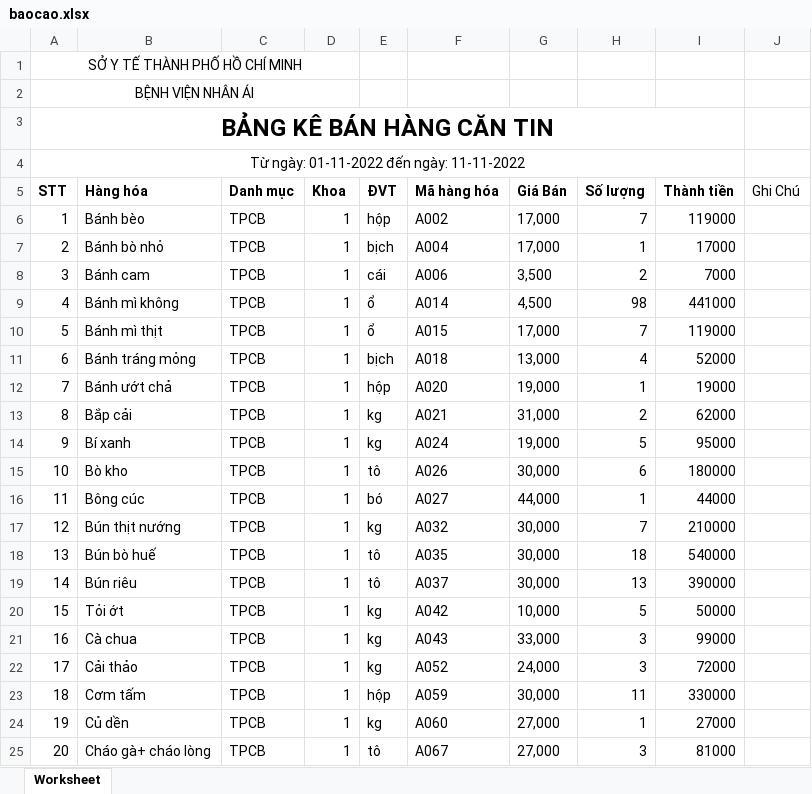
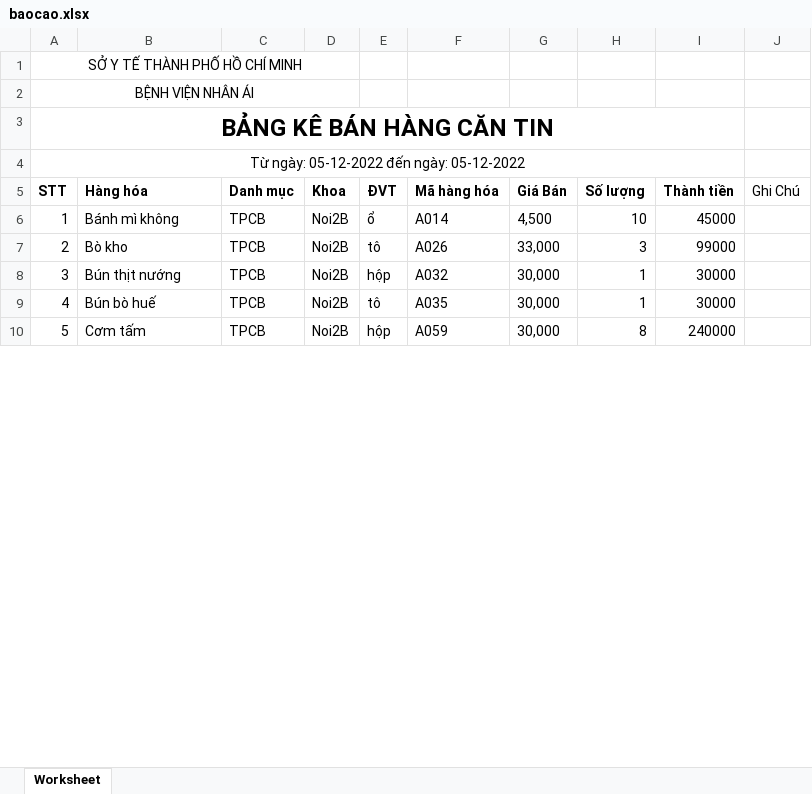
Before and after one commit to donvbakcocomvn/phanmembanhang, an Excel workbook: public/excel/baocao.xlsx, sheet Worksheet, drawn as a sheet; only a part is shown; values as stored, in another font and other column widths than the file's, no borders; removed rows and columns are numbered as before the commit, all else as after; the diff covers the shown part only; the diff names each change by its address in the sheet, - before the commit and + after, or states it on an @@ line.

Commit message:
Cap Nhật Đồng Bộ Thông Tin Khách Hàng

```diff
--- a/public/excel/baocao.xlsx (sheet Worksheet)
+++ b/public/excel/baocao.xlsx (sheet Worksheet)
@@ column A (STT) renumbered between rows 4 and 28 @@
-row 6: 1 | Bánh bèo | TPCB | 1 | hộp | A002 | 17,000 | 7 | 119000
-row 7: 2 | Bánh bò nhỏ | TPCB | 1 | bịch | A004 | 17,000 | 1 | 17000
-row 8: 3 | Bánh cam | TPCB | 1 | cái | A006 | 3,500 | 2 | 7000
-D6 (Khoa): 1
+D6 (Khoa): Noi2B
-H6 (Số lượng): 98
+H6 (Số lượng): 10
-I6 (Thành tiền): 441000
+I6 (Thành tiền): 45000
-row 10: 5 | Bánh mì thịt | TPCB | 1 | ổ | A015 | 17,000 | 7 | 119000
-row 11: 6 | Bánh tráng mỏng | TPCB | 1 | bịch | A018 | 13,000 | 4 | 52000
-row 12: 7 | Bánh ướt chả | TPCB | 1 | hộp | A020 | 19,000 | 1 | 19000
-row 13: 8 | Bắp cải | TPCB | 1 | kg | A021 | 31,000 | 2 | 62000
-row 14: 9 | Bí xanh | TPCB | 1 | kg | A024 | 19,000 | 5 | 95000
-D7 (Khoa): 1
+D7 (Khoa): Noi2B
-G7 (Giá Bán): 30,000
+G7 (Giá Bán): 33,000
-H7 (Số lượng): 6
+H7 (Số lượng): 3
-I7 (Thành tiền): 180000
+I7 (Thành tiền): 99000
-row 16: 11 | Bông cúc | TPCB | 1 | bó | A027 | 44,000 | 1 | 44000
-D8:D9 (Khoa): 1
+D8:D9 (Khoa): Noi2B
-E8 (ĐVT): kg
+E8 (ĐVT): hộp
-H8 (Số lượng): 7
+H8 (Số lượng): 1
-I8 (Thành tiền): 210000
+I8 (Thành tiền): 30000
-H9 (Số lượng): 18
+H9 (Số lượng): 1
-I9 (Thành tiền): 540000
+I9 (Thành tiền): 30000
-row 19: 14 | Bún riêu | TPCB | 1 | tô | A037 | 30,000 | 13 | 390000
-row 20: 15 | Tỏi ớt | TPCB | 1 | kg | A042 | 10,000 | 5 | 50000
-row 21: 16 | Cà chua | TPCB | 1 | kg | A043 | 33,000 | 3 | 99000
-row 22: 17 | Cải thảo | TPCB | 1 | kg | A052 | 24,000 | 3 | 72000
-D10 (Khoa): 1
+D10 (Khoa): Noi2B
-H10 (Số lượng): 11
+H10 (Số lượng): 8
-I10 (Thành tiền): 330000
+I10 (Thành tiền): 240000
-row 24: 19 | Củ dền | TPCB | 1 | kg | A060 | 27,000 | 1 | 27000
-row 25: 20 | Cháo gà+ cháo lòng | TPCB | 1 | tô | A067 | 27,000 | 3 | 81000
```
Also changed, not shown: 8 added rows, 89 removed rows and 37 edited cells elsewhere in this sheet, public/excel/baocao1.xlsx, 22 other files.
